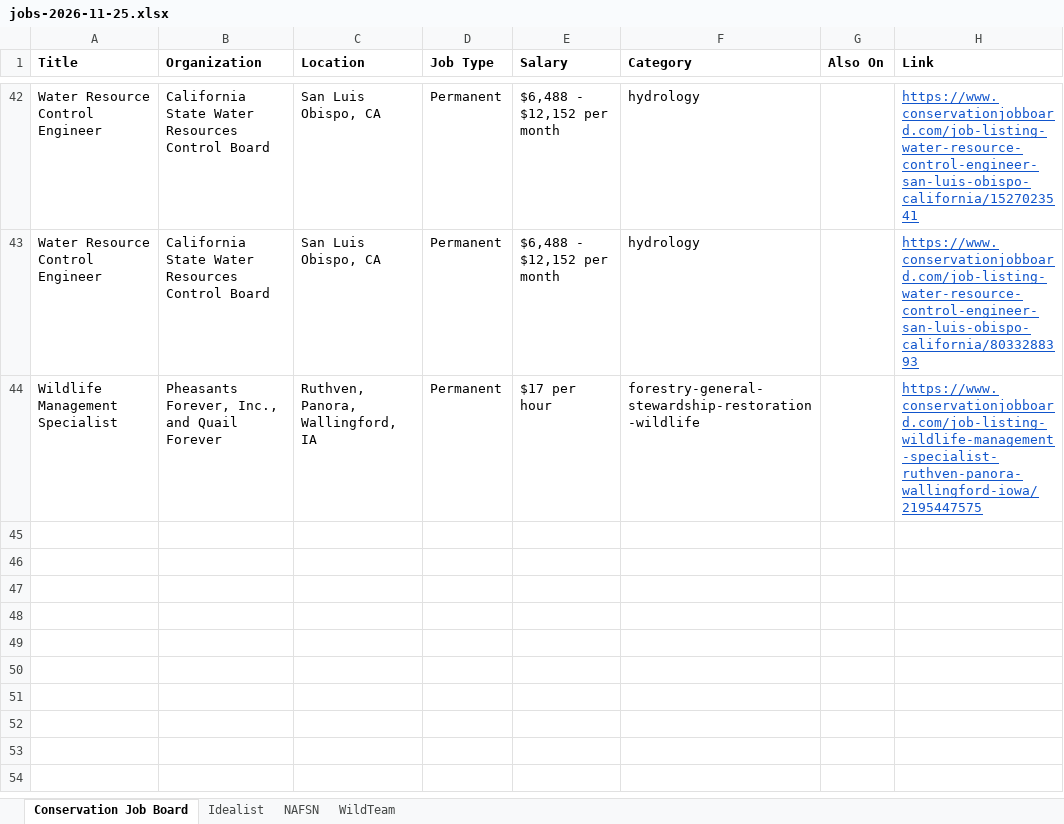
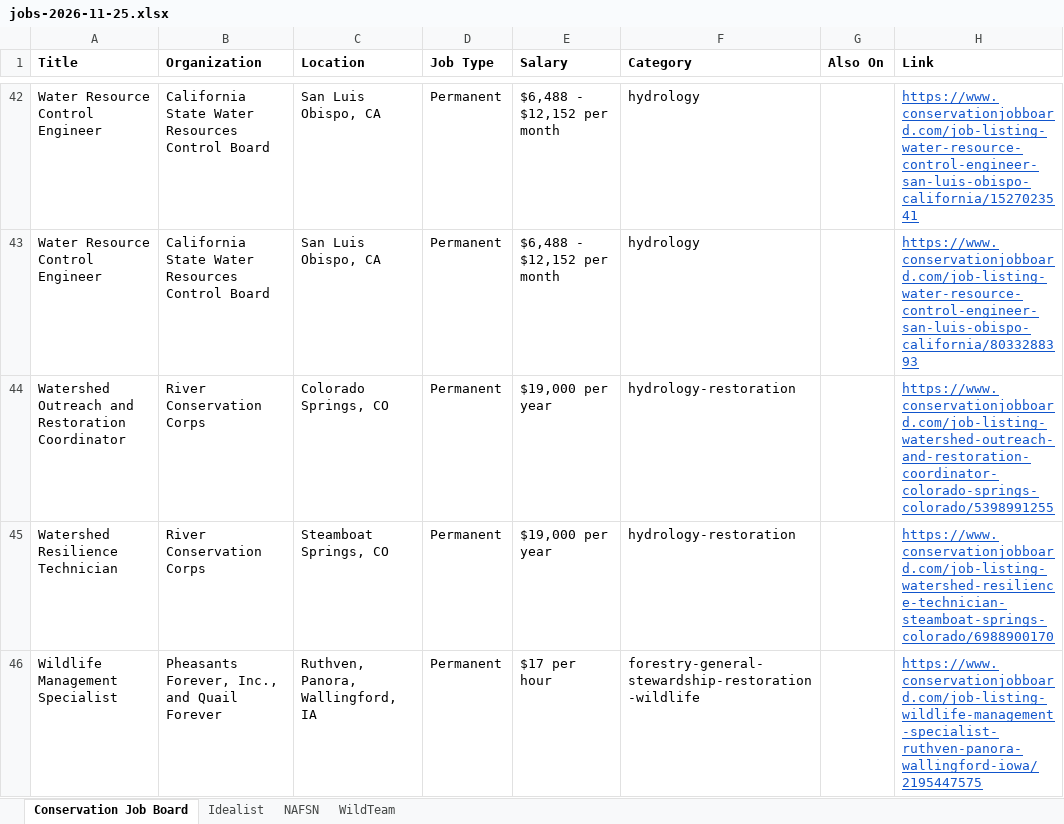
Before and after one commit to dchandarana07/jobs-digest, an Excel workbook: docs/xlsx/jobs-2026-11-25.xlsx, sheet Conservation Job Board, drawn as a sheet; only a part is shown, gaps mark what is left out; values as stored, in another font and other column widths than the file's, no borders; the diff names each change by its address in the sheet, - before the commit and + after, or states it on an @@ line.

```diff
--- a/docs/xlsx/jobs-2026-11-25.xlsx (sheet Conservation Job Board)
+++ b/docs/xlsx/jobs-2026-11-25.xlsx (sheet Conservation Job Board)
+row 44: Watershed Outreach and Restoration Coordinator | River Conservation Corps | Colorado Springs, CO | Permanent | $19,000 per year | hydrology-restoration |  | https://www.conservationjobboard.com/job-listing-watershed-outreach-and-restoration-coordinator-colorado-springs-colorado/5398991255
+row 45: Watershed Resilience Technician | River Conservation Corps | Steamboat Springs, CO | Permanent | $19,000 per year | hydrology-restoration |  | https://www.conservationjobboard.com/job-listing-watershed-resilience-technician-steamboat-springs-colorado/6988900170
```
Also changed, not shown: sheet Idealist, docs/xlsx/jobs-2026-11-24.xlsx, 4 other files.
